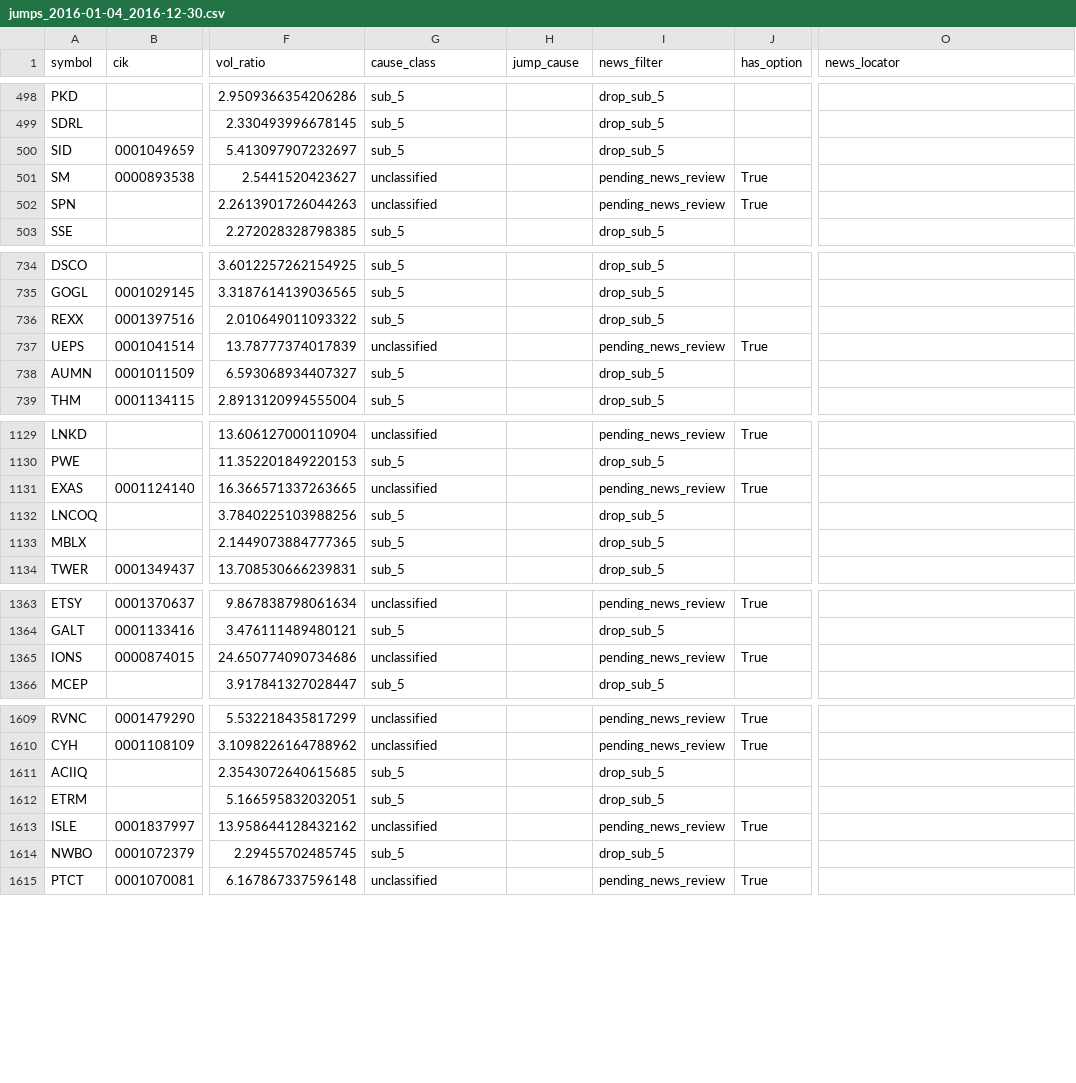
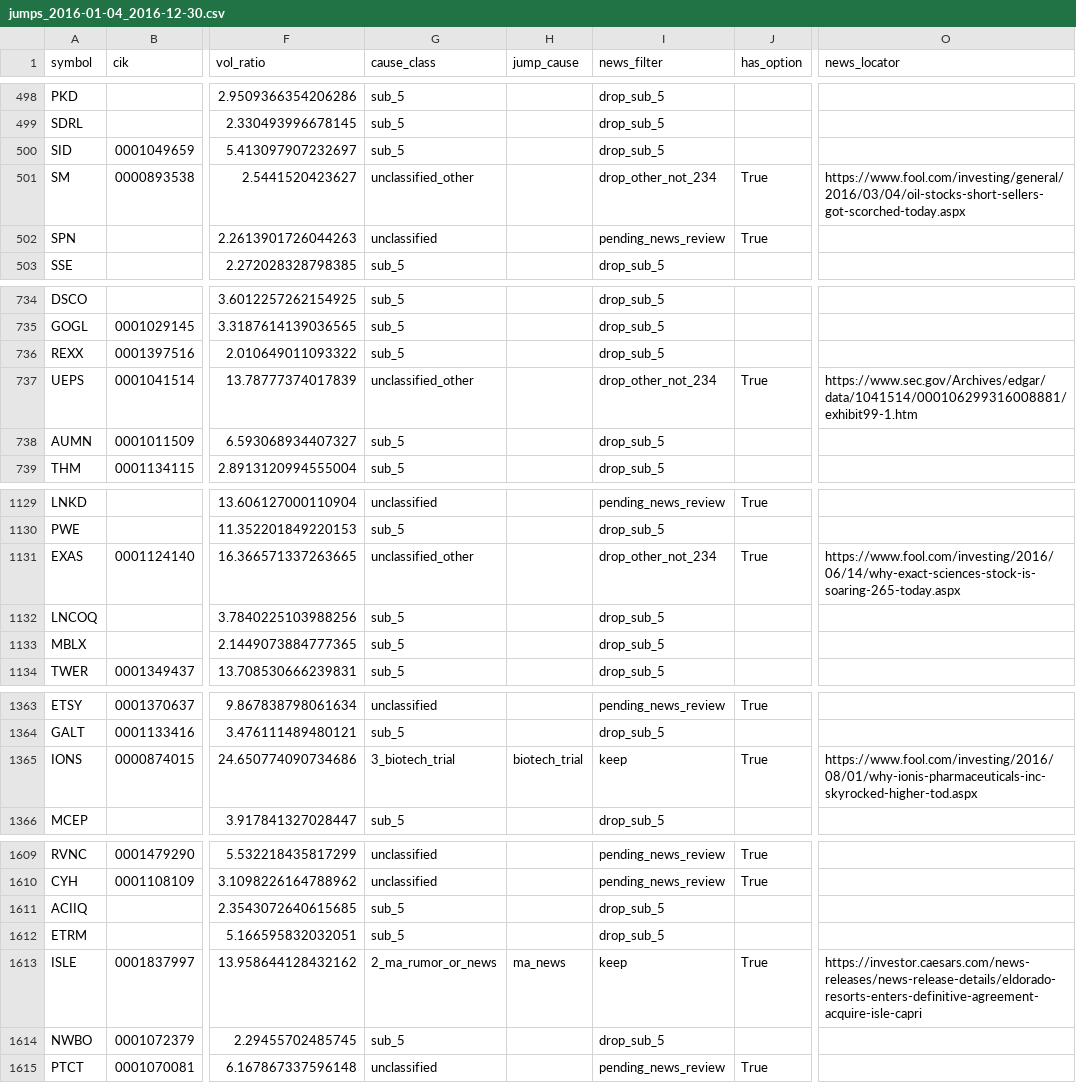
Before and after one commit to histidineARG/insider-option-patterns, a CSV file: results/price_jump_examine/jumps_2016-01-04_2016-12-30.csv, drawn as a sheet; only a part is shown, gaps mark what is left out; the diff covers the shown part only; the diff names each change by its address in the sheet, - before the commit and + after, or states it on an @@ line.

```diff
--- a/results/price_jump_examine/jumps_2016-01-04_2016-12-30.csv
+++ b/results/price_jump_examine/jumps_2016-01-04_2016-12-30.csv
-G501 (cause_class): unclassified
+G501 (cause_class): unclassified_other
-I501 (news_filter): pending_news_review
+I501 (news_filter): drop_other_not_234
-O501 (news_locator): (empty)
+O501 (news_locator): https://www.fool.com/investing/general/2016/03/04/oil-stocks-short-sellers-got-scorched-today.aspx
-G737 (cause_class): unclassified
+G737 (cause_class): unclassified_other
-I737 (news_filter): pending_news_review
+I737 (news_filter): drop_other_not_234
-O737 (news_locator): (empty)
+O737 (news_locator): https://www.sec.gov/Archives/edgar/data/1041514/000106299316008881/exhibit99-1.htm
-G1131 (cause_class): unclassified
+G1131 (cause_class): unclassified_other
-I1131 (news_filter): pending_news_review
+I1131 (news_filter): drop_other_not_234
-O1131 (news_locator): (empty)
+O1131 (news_locator): https://www.fool.com/investing/2016/06/14/why-exact-sciences-stock-is-soaring-265-today.aspx
-G1365 (cause_class): unclassified
+G1365 (cause_class): 3_biotech_trial
-H1365 (jump_cause): (empty)
+H1365 (jump_cause): biotech_trial
-I1365 (news_filter): pending_news_review
+I1365 (news_filter): keep
-O1365 (news_locator): (empty)
+O1365 (news_locator): https://www.fool.com/investing/2016/08/01/why-ionis-pharmaceuticals-inc-skyrocked-higher-tod.aspx
-G1613 (cause_class): unclassified
+G1613 (cause_class): 2_ma_rumor_or_news
-H1613 (jump_cause): (empty)
+H1613 (jump_cause): ma_news
-I1613 (news_filter): pending_news_review
+I1613 (news_filter): keep
-O1613 (news_locator): (empty)
+O1613 (news_locator): https://investor.caesars.com/news-releases/news-release-details/eldorado-resorts-enters-definitive-agreement-acquire-isle-capri
```
Also changed, not shown: 9 edited cells elsewhere in this file, results/price_jump_examine/jumps_2013-01-02_2014-12-31.csv, results/price_jump_examine/jumps_2015-01-02_2015-12-31.csv, 15 other files.
